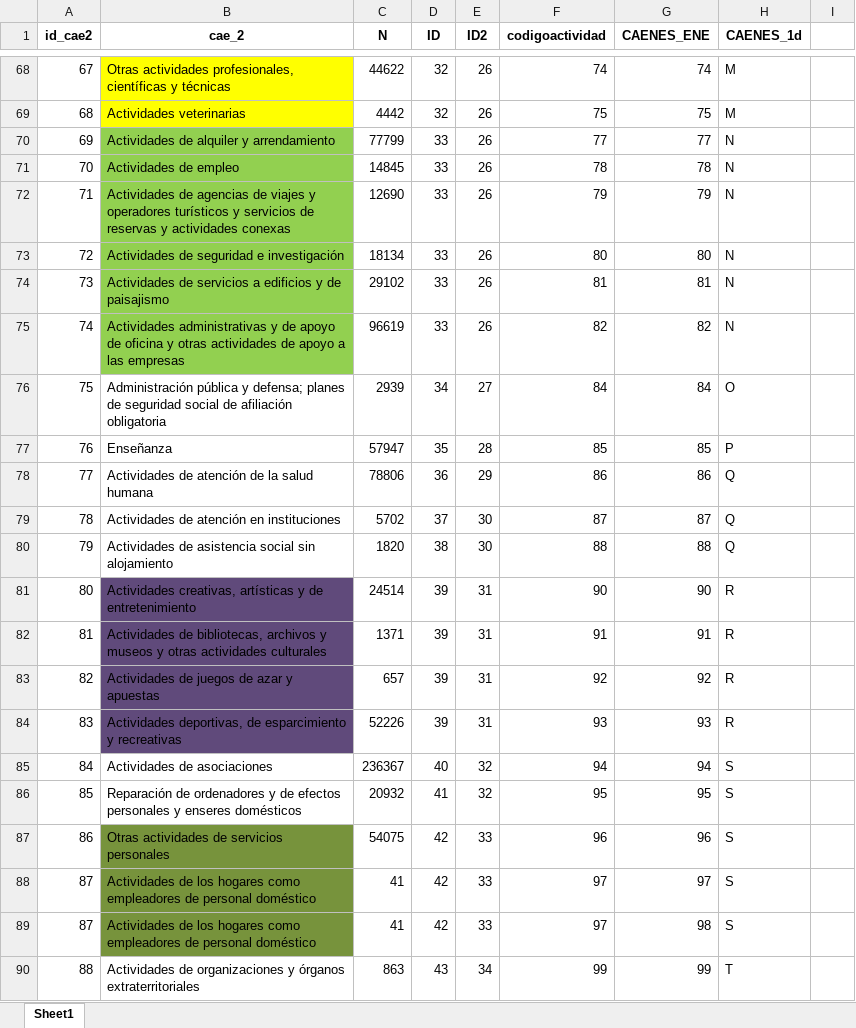
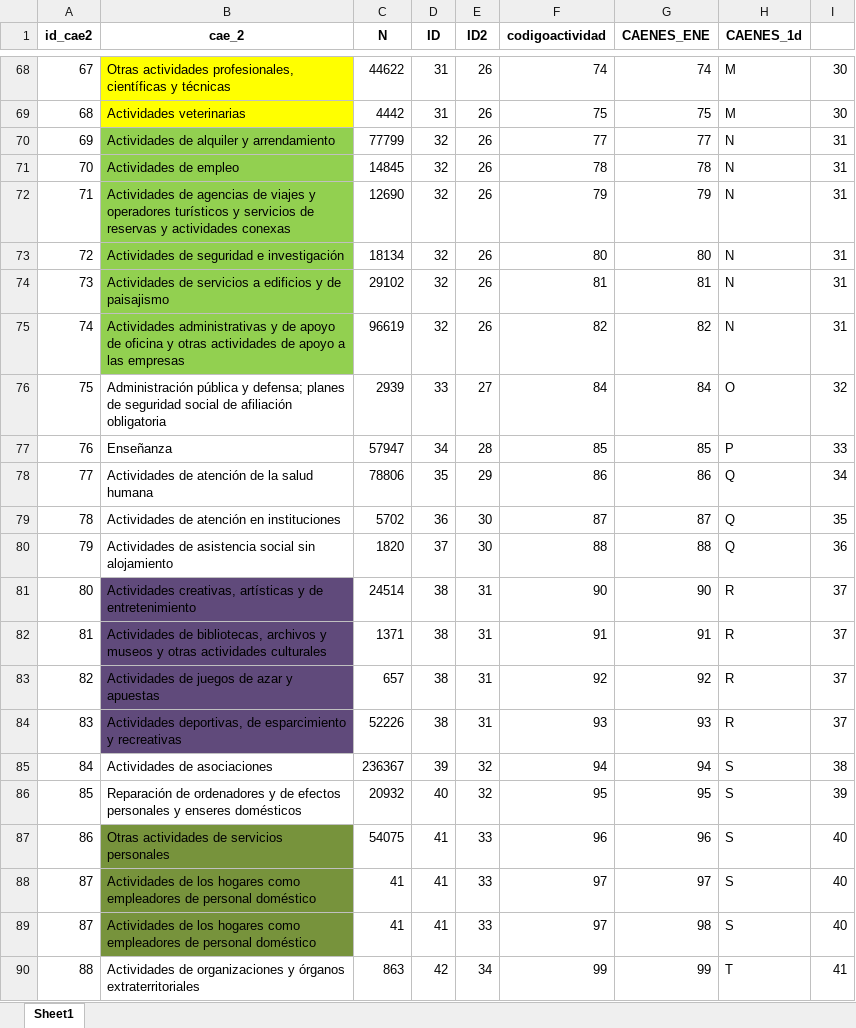
Before and after one commit to nicolasggodoym/proyecto_sindicalizacion, an Excel workbook: input/data/dt/CAE_DT_armonizado.xlsx, sheet Sheet1, drawn as a sheet; only a part is shown, gaps mark what is left out; values as stored, in another font and other column widths than the file's, no borders; the diff covers the shown part only; the diff names each change by its address in the sheet, - before the commit and + after, or states it on an @@ line.

```diff
--- a/input/data/dt/CAE_DT_armonizado.xlsx (sheet Sheet1)
+++ b/input/data/dt/CAE_DT_armonizado.xlsx (sheet Sheet1)
-D68:D69 (ID): 32
+D68:D69 (ID): 31
-I68:I69: (empty)
+I68:I69: 30
-D70:D75 (ID): 33
+D70:D75 (ID): 32
-I70:I75: (empty)
+I70:I75: 31
-D76 (ID): 34
+D76 (ID): 33
-I76: (empty)
+I76: 32
-D77 (ID): 35
+D77 (ID): 34
-I77: (empty)
+I77: 33
-D78 (ID): 36
+D78 (ID): 35
-I78: (empty)
+I78: 34
-D79 (ID): 37
+D79 (ID): 36
-I79: (empty)
+I79: 35
-D80 (ID): 38
+D80 (ID): 37
-I80: (empty)
+I80: 36
-D81:D84 (ID): 39
+D81:D84 (ID): 38
-I81:I84: (empty)
+I81:I84: 37
-D85 (ID): 40
+D85 (ID): 39
-I85: (empty)
+I85: 38
-D86 (ID): 41
+D86 (ID): 40
-I86: (empty)
+I86: 39
-D87:D89 (ID): 42
+D87:D89 (ID): 41
-I87:I89: (empty)
+I87:I89: 40
-D90 (ID): 43
+D90 (ID): 42
-I90: (empty)
+I90: 41
```
Also changed, not shown: 53 edited cells elsewhere in this sheet, output/data/ene_final_ID.xlsx, output/data/female_ene_99-19.xlsx, 6 other files.
